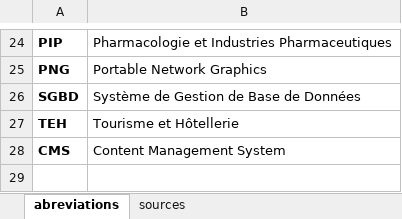
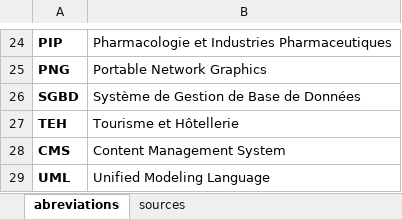
Before and after one commit to nyainarj/soutaka, an Excel workbook: abreviations.xlsx, sheet abreviations, drawn as a sheet; only a part is shown, gaps mark what is left out; values as stored, in another font and other column widths than the file's, no borders; the diff names each change by its address in the sheet, - before the commit and + after, or states it on an @@ line.

```diff
--- a/abreviations.xlsx (sheet abreviations)
+++ b/abreviations.xlsx (sheet abreviations)
+row 29: UML | Unified Modeling Language
```
Also changed, not shown: sheet sources, 1 other file.
